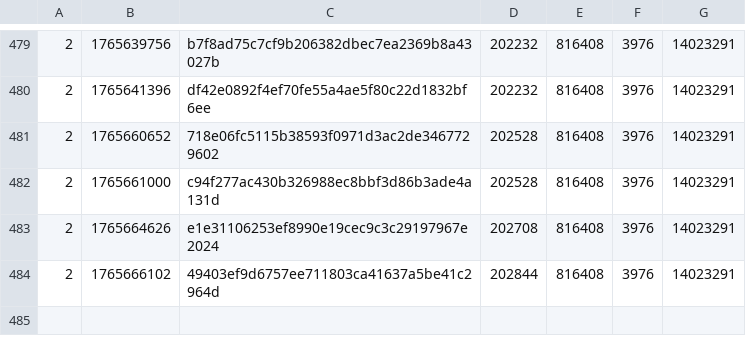
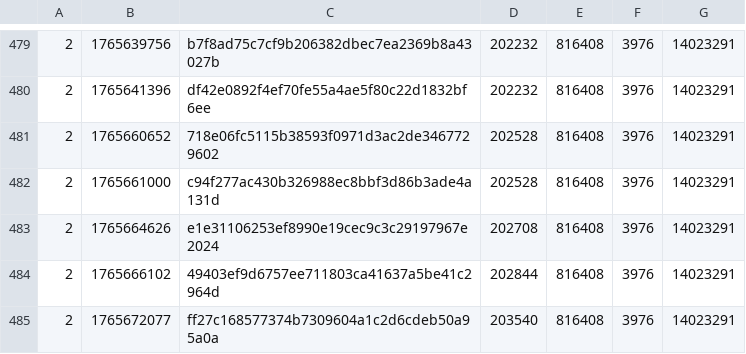
Before and after one commit to SAT-R/sa3, a CSV file: reports/progress-sa3-matching.csv, drawn as a sheet; only a part is shown, gaps mark what is left out.

Commit message:
code_0_0 progress

```diff
--- a/reports/progress-sa3-matching.csv
+++ b/reports/progress-sa3-matching.csv
@@ -484 +484,2 @@
 2,1765666102,49403ef9d6757ee711803ca41637a5be41c2964d,202844,816408,3976,14023291
+2,1765672077,ff27c168577374b7309604a1c2d6cdeb50a95a0a,203540,816408,3976,14023291
```
Also changed, not shown: reports/progress-sa3-nonmatching.csv, 2 other files.
